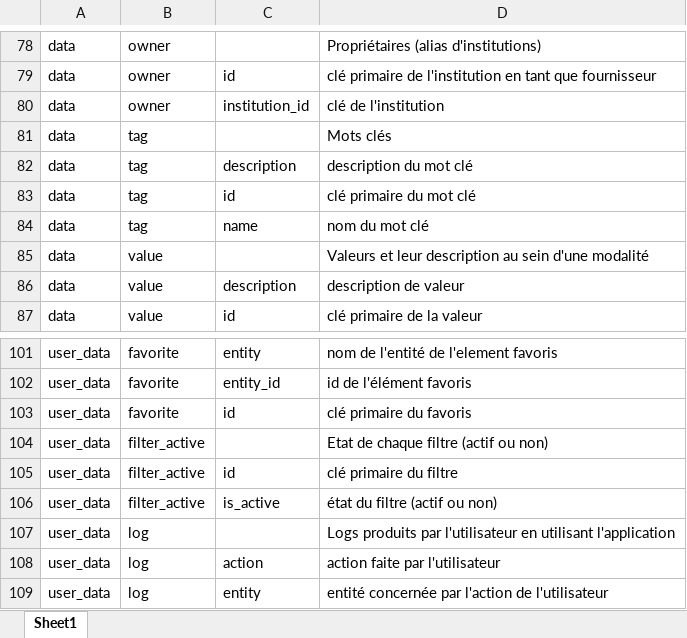
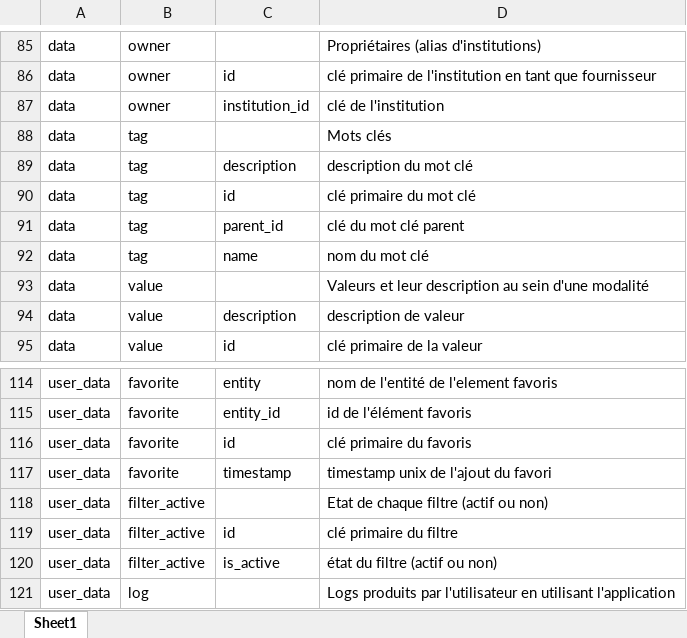
Before and after one commit to bassim-matar/datannur, an Excel workbook: public/data/db_source/__meta_schema__.xlsx, sheet Sheet1, drawn as a sheet; only a part is shown, gaps mark what is left out; the shorter side is filled out with more unchanged rows; values as stored, in another font and other column widths than the file's, no borders; table styles not drawn; the diff covers the shown part only; the diff names each change by its address in the sheet, - before the commit and + after, or states it on an @@ line.

```diff
--- a/public/data/db_source/__meta_schema__.xlsx (sheet Sheet1)
+++ b/public/data/db_source/__meta_schema__.xlsx (sheet Sheet1)
+row 91: data | tag | parent_id | clé du mot clé parent
+row 117: user_data | favorite | timestamp | timestamp unix de l'ajout du favori
```
Also changed, not shown: 12 added rows elsewhere in this sheet, 1 other file.
